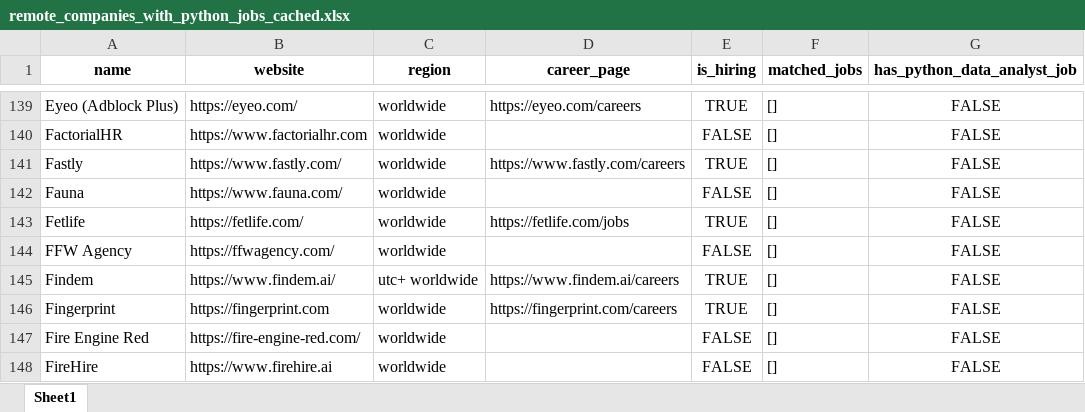
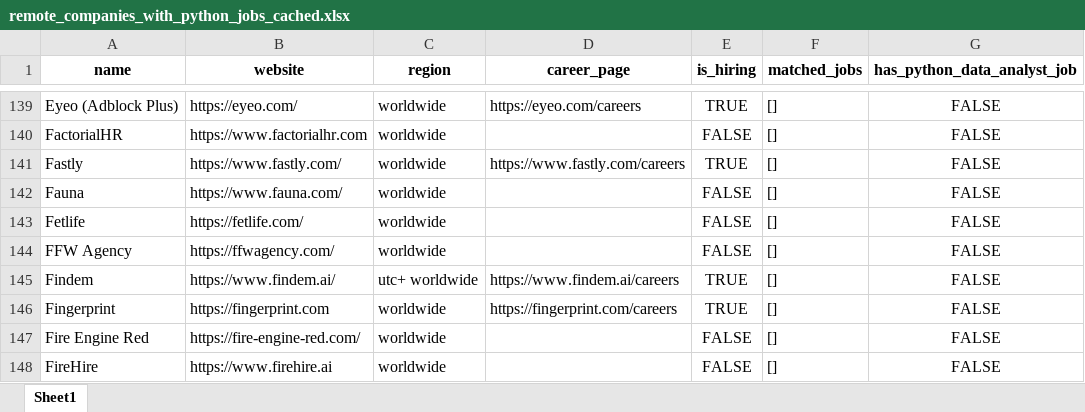
Before and after one commit to ChiaraVan1/remote-job-monitor, an Excel workbook: remote_companies_with_python_jobs_cached.xlsx, sheet Sheet1, drawn as a sheet; only a part is shown, gaps mark what is left out; values as stored, in another font and other column widths than the file's, no borders; the diff covers the shown part only; the diff names each change by its address in the sheet, - before the commit and + after, or states it on an @@ line.

```diff
--- a/remote_companies_with_python_jobs_cached.xlsx (sheet Sheet1)
+++ b/remote_companies_with_python_jobs_cached.xlsx (sheet Sheet1)
-D143 (career_page): https://fetlife.com/jobs
+D143 (career_page): (empty)
-E143 (is_hiring): TRUE
+E143 (is_hiring): FALSE
```
Also changed, not shown: 10 edited cells elsewhere in this sheet, 1 other file.
